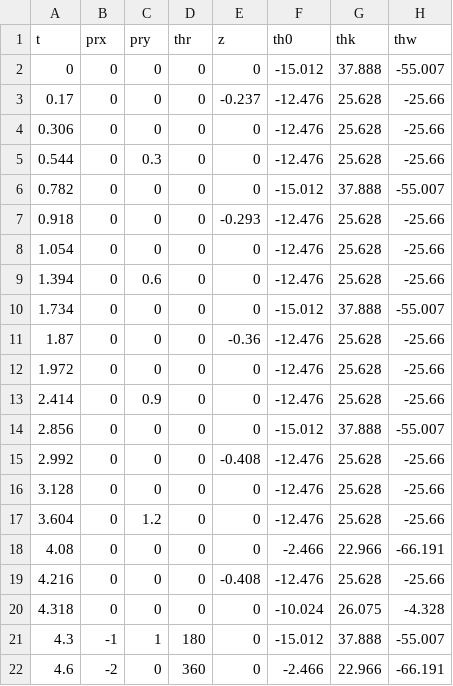
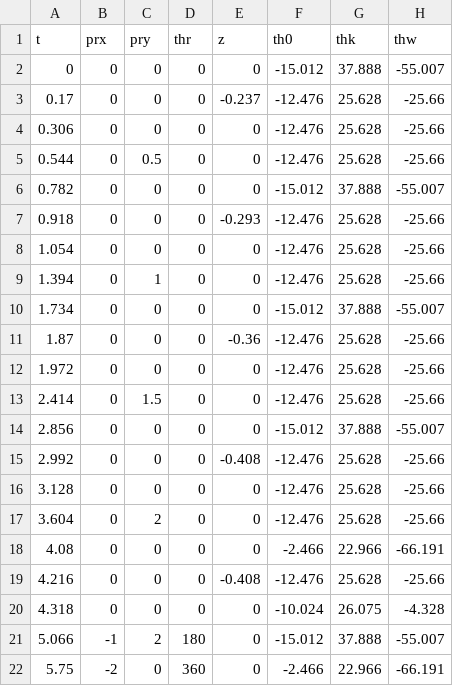
Before and after one commit to SuperLazyK/rabbit, a CSV file: main_pose.csv, drawn as a sheet.

```diff
--- a/main_pose.csv
+++ b/main_pose.csv
@@ -4,3 +4,3 @@ t,prx,pry,thr,z,th0,thk,thw
 0.306,0,0,0,0,-12.476,25.628,-25.66
-0.544,0,0.3,0,0,-12.476,25.628,-25.66
+0.544,0,0.5,0,0,-12.476,25.628,-25.66
 0.782,0,0,0,0,-15.012,37.888,-55.007
@@ -8,3 +8,3 @@ t,prx,pry,thr,z,th0,thk,thw
 1.054,0,0,0,0,-12.476,25.628,-25.66
-1.394,0,0.6,0,0,-12.476,25.628,-25.66
+1.394,0,1,0,0,-12.476,25.628,-25.66
 1.734,0,0,0,0,-15.012,37.888,-55.007
@@ -12,3 +12,3 @@ t,prx,pry,thr,z,th0,thk,thw
 1.972,0,0,0,0,-12.476,25.628,-25.66
-2.414,0,0.9,0,0,-12.476,25.628,-25.66
+2.414,0,1.5,0,0,-12.476,25.628,-25.66
 2.856,0,0,0,0,-15.012,37.888,-55.007
@@ -16,3 +16,3 @@ t,prx,pry,thr,z,th0,thk,thw
 3.128,0,0,0,0,-12.476,25.628,-25.66
-3.604,0,1.2,0,0,-12.476,25.628,-25.66
+3.604,0,2,0,0,-12.476,25.628,-25.66
 4.08,0,0,0,0,-2.466,22.966,-66.191
@@ -20,3 +20,3 @@ t,prx,pry,thr,z,th0,thk,thw
 4.318,0,0,0,0,-10.024,26.075,-4.328
-4.3,-1,1,180,0,-15.012,37.888,-55.007
-4.6,-2,0,360,0,-2.466,22.966,-66.191
+5.066,-1,2,180,0,-15.012,37.888,-55.007
+5.75,-2,0,360,0,-2.466,22.966,-66.191
```
Also changed, not shown: 1 other file.
